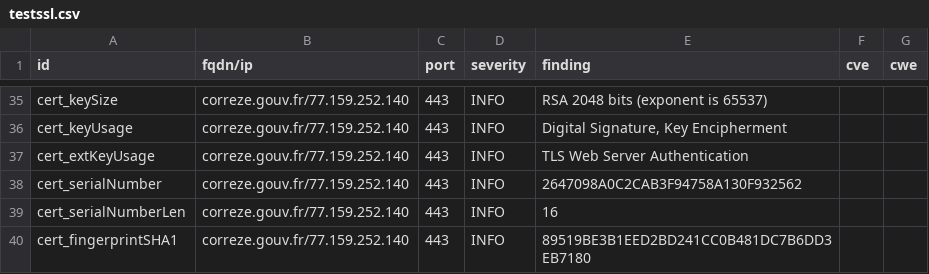
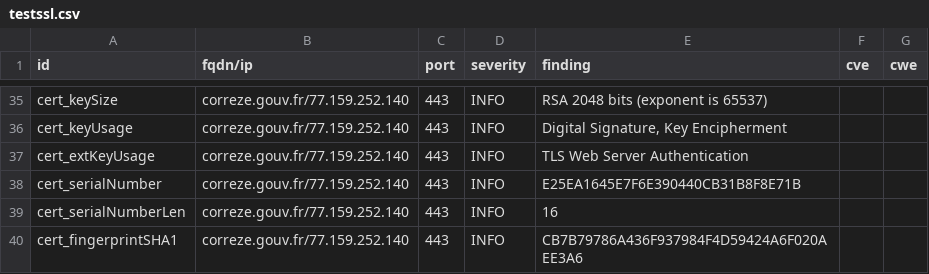
Before and after one commit to GKO-org/dashlordPrd3, a CSV file: results/aHR0cHM6Ly9jb3JyZXplLmdvdXYuZnI=/testssl.csv, drawn as a sheet; only a part is shown, gaps mark what is left out; the diff covers the shown part only.

```diff
--- a/results/aHR0cHM6Ly9jb3JyZXplLmdvdXYuZnI=/testssl.csv
+++ b/results/aHR0cHM6Ly9jb3JyZXplLmdvdXYuZnI=/testssl.csv
@@ -37,4 +37,4 @@
 "cert_extKeyUsage","correze.gouv.fr/77.159.252.140","443","INFO","TLS Web Server Authentication","",""
-"cert_serialNumber","correze.gouv.fr/77.159.252.140","443","INFO","2647098A0C2CAB3F94758A130F932562","",""
+"cert_serialNumber","correze.gouv.fr/77.159.252.140","443","INFO","E25EA1645E7F6E390440CB31B8F8E71B","",""
 "cert_serialNumberLen","correze.gouv.fr/77.159.252.140","443","INFO","16","",""
-"cert_fingerprintSHA1","correze.gouv.fr/77.159.252.140","443","INFO","89519BE3B1EED2BD241CC0B481DC7B6DD3EB7180","",""
+"cert_fingerprintSHA1","correze.gouv.fr/77.159.252.140","443","INFO","CB7B79786A436F937984F4D59424A6F020AEE3A6","",""
```
Also changed, not shown: 7 edited cells elsewhere in this file, 11 other files.
